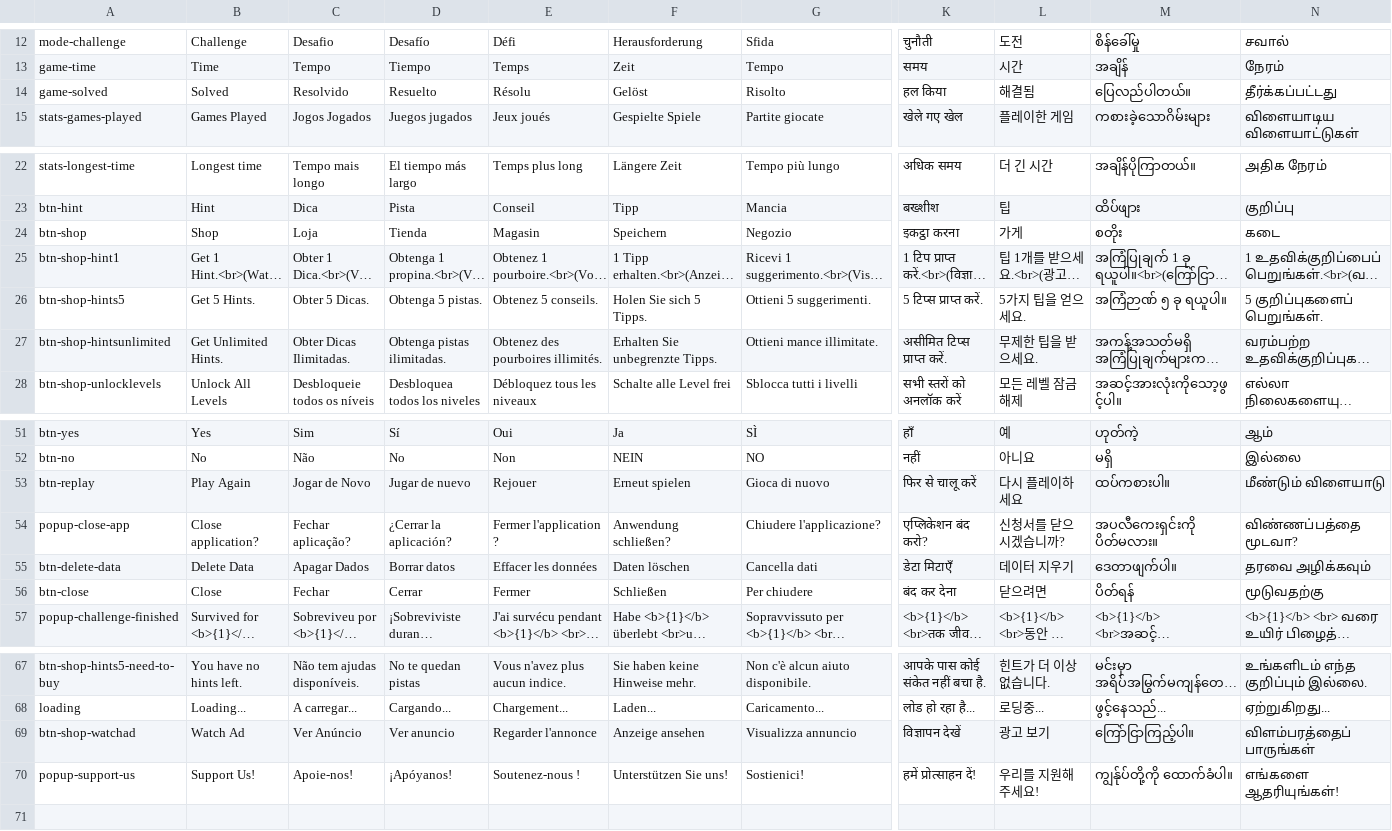
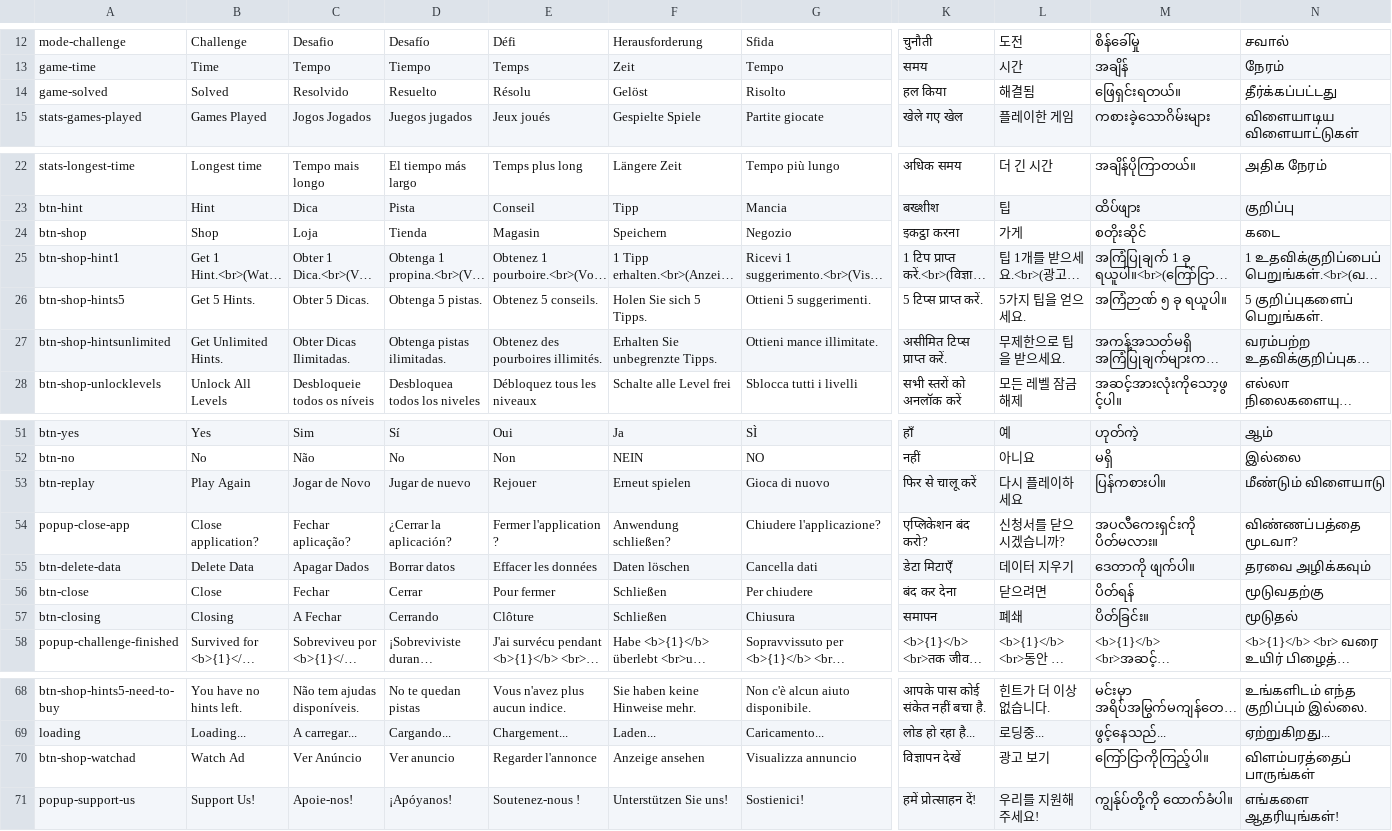
Before and after one commit to sergiodias25/Somatu, a CSV file: Assets/SimpleLocalization/Resources/Localization/Translations.csv, drawn as a sheet; only a part is shown, gaps mark what is left out; long unchanged cells end in …; addresses are those after the commit; rows hold the shown columns only; the diff names each change by its address in the sheet, - before the commit and + after, or states it on an @@ line.

```diff
--- a/Assets/SimpleLocalization/Resources/Localization/Translations.csv
+++ b/Assets/SimpleLocalization/Resources/Localization/Translations.csv
-M14: ပြေလည်ပါတယ်။
+M14: ဖြေရှင်းရတယ်။
-M24: စတိုး
+M24: စတိုးဆိုင်
-L27: 무제한 팁을 받으세요.
+L27: 무제한으로 팁을 받으세요.
-M53: ထပ်ကစားပါ။
+M53: ပြန်ကစားပါ။
-M55: ဒေတာဖျက်ပါ။
+M55: ဒေတာကို ဖျက်ပါ။
-E56: Fermer
+E56: Pour fermer
+row 57: btn-closing | Closing | A Fechar | Cerrando | Clôture | Schließen | Chiusura | समापन | 폐쇄 | ပိတ်ခြင်း။ | மூடுதல்
-M70: ကြော်ငြာကြည့်ပါ။
+M70: ကြော်ငြာကိုကြည့်ပါ။
```
Also changed, not shown: 8 other files.
